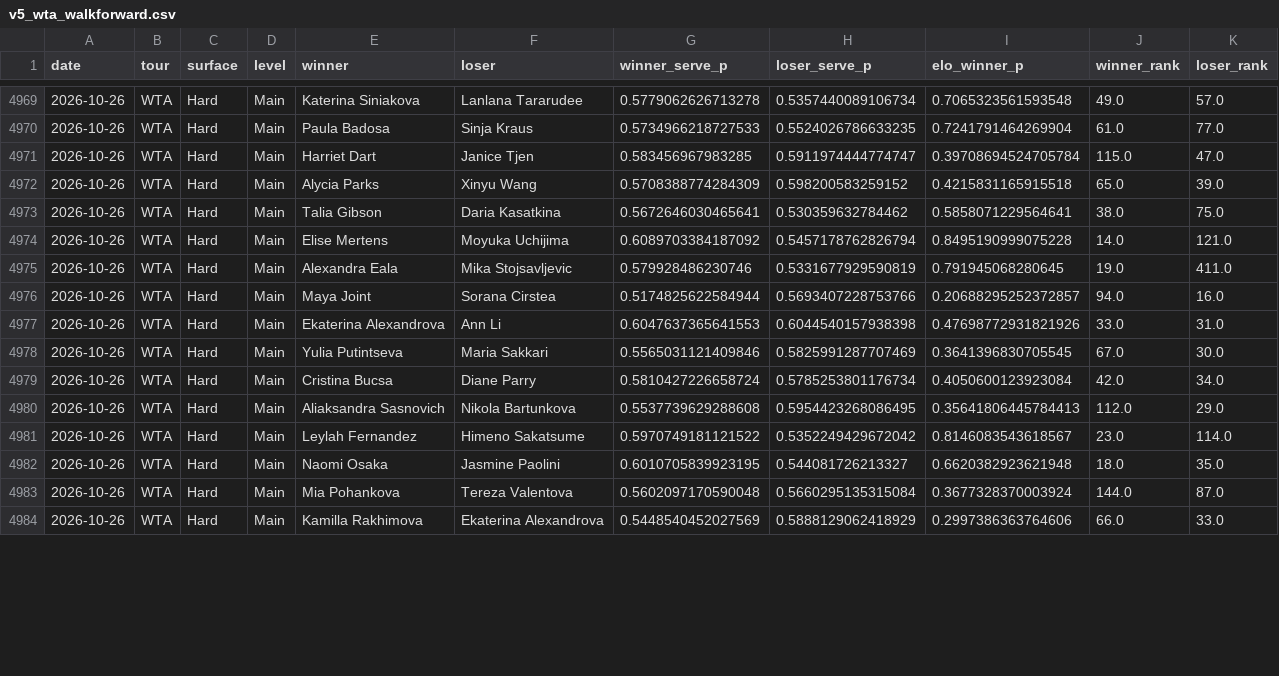
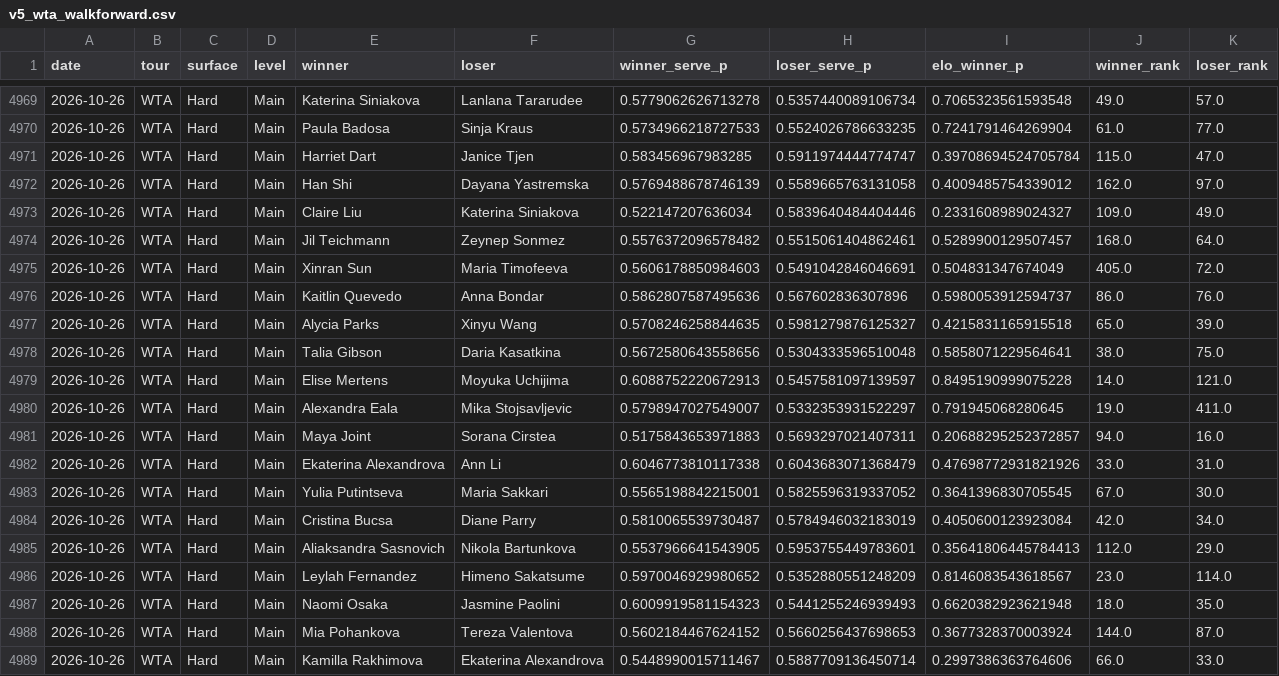
Before and after one commit to emarti13/Tennis_Quant_Lab_V5, a CSV file: v5_wta_walkforward.csv, drawn as a sheet; only a part is shown, gaps mark what is left out; the diff covers the shown part only.

```diff
--- a/v5_wta_walkforward.csv
+++ b/v5_wta_walkforward.csv
@@ -4971,14 +4971,19 @@ date,tour,surface,level,winner,loser,winner_serve_p,loser_serve_p,elo_winner_p,w
 2026-10-26,WTA,Hard,Main,Harriet Dart,Janice Tjen,0.583456967983285,0.5911974444774747,0.39708694524705784,115.0,47.0
-2026-10-26,WTA,Hard,Main,Alycia Parks,Xinyu Wang,0.5708388774284309,0.598200583259152,0.4215831165915518,65.0,39.0
-2026-10-26,WTA,Hard,Main,Talia Gibson,Daria Kasatkina,0.5672646030465641,0.530359632784462,0.5858071229564641,38.0,75.0
-2026-10-26,WTA,Hard,Main,Elise Mertens,Moyuka Uchijima,0.6089703384187092,0.5457178762826794,0.8495190999075228,14.0,121.0
-2026-10-26,WTA,Hard,Main,Alexandra Eala,Mika Stojsavljevic,0.579928486230746,0.5331677929590819,0.791945068280645,19.0,411.0
-2026-10-26,WTA,Hard,Main,Maya Joint,Sorana Cirstea,0.5174825622584944,0.5693407228753766,0.20688295252372857,94.0,16.0
-2026-10-26,WTA,Hard,Main,Ekaterina Alexandrova,Ann Li,0.6047637365641553,0.6044540157938398,0.47698772931821926,33.0,31.0
-2026-10-26,WTA,Hard,Main,Yulia Putintseva,Maria Sakkari,0.5565031121409846,0.5825991287707469,0.3641396830705545,67.0,30.0
-2026-10-26,WTA,Hard,Main,Cristina Bucsa,Diane Parry,0.5810427226658724,0.5785253801176734,0.4050600123923084,42.0,34.0
-2026-10-26,WTA,Hard,Main,Aliaksandra Sasnovich,Nikola Bartunkova,0.5537739629288608,0.5954423268086495,0.35641806445784413,112.0,29.0
-2026-10-26,WTA,Hard,Main,Leylah Fernandez,Himeno Sakatsume,0.5970749181121522,0.5352249429672042,0.8146083543618567,23.0,114.0
-2026-10-26,WTA,Hard,Main,Naomi Osaka,Jasmine Paolini,0.6010705839923195,0.544081726213327,0.6620382923621948,18.0,35.0
-2026-10-26,WTA,Hard,Main,Mia Pohankova,Tereza Valentova,0.5602097170590048,0.5660295135315084,0.3677328370003924,144.0,87.0
-2026-10-26,WTA,Hard,Main,Kamilla Rakhimova,Ekaterina Alexandrova,0.5448540452027569,0.5888129062418929,0.2997386363764606,66.0,33.0
+2026-10-26,WTA,Hard,Main,Han Shi,Dayana Yastremska,0.5769488678746139,0.5589665763131058,0.4009485754339012,162.0,97.0
+2026-10-26,WTA,Hard,Main,Claire Liu,Katerina Siniakova,0.522147207636034,0.5839640484404446,0.2331608989024327,109.0,49.0
+2026-10-26,WTA,Hard,Main,Jil Teichmann,Zeynep Sonmez,0.5576372096578482,0.5515061404862461,0.5289900129507457,168.0,64.0
+2026-10-26,WTA,Hard,Main,Xinran Sun,Maria Timofeeva,0.5606178850984603,0.5491042846046691,0.504831347674049,405.0,72.0
+2026-10-26,WTA,Hard,Main,Kaitlin Quevedo,Anna Bondar,0.5862807587495636,0.567602836307896,0.5980053912594737,86.0,76.0
+2026-10-26,WTA,Hard,Main,Alycia Parks,Xinyu Wang,0.5708246258844635,0.5981279876125327,0.4215831165915518,65.0,39.0
+2026-10-26,WTA,Hard,Main,Talia Gibson,Daria Kasatkina,0.5672580643558656,0.5304333596510048,0.5858071229564641,38.0,75.0
+2026-10-26,WTA,Hard,Main,Elise Mertens,Moyuka Uchijima,0.6088752220672913,0.5457581097139597,0.8495190999075228,14.0,121.0
+2026-10-26,WTA,Hard,Main,Alexandra Eala,Mika Stojsavljevic,0.5798947027549007,0.5332353931522297,0.791945068280645,19.0,411.0
+2026-10-26,WTA,Hard,Main,Maya Joint,Sorana Cirstea,0.5175843653971883,0.5693297021407311,0.20688295252372857,94.0,16.0
+2026-10-26,WTA,Hard,Main,Ekaterina Alexandrova,Ann Li,0.6046773810117338,0.6043683071368479,0.47698772931821926,33.0,31.0
+2026-10-26,WTA,Hard,Main,Yulia Putintseva,Maria Sakkari,0.5565198842215001,0.5825596319337052,0.3641396830705545,67.0,30.0
+2026-10-26,WTA,Hard,Main,Cristina Bucsa,Diane Parry,0.5810065539730487,0.5784946032183019,0.4050600123923084,42.0,34.0
+2026-10-26,WTA,Hard,Main,Aliaksandra Sasnovich,Nikola Bartunkova,0.5537966641543905,0.5953755449783601,0.35641806445784413,112.0,29.0
+2026-10-26,WTA,Hard,Main,Leylah Fernandez,Himeno Sakatsume,0.5970046929980652,0.5352880551248209,0.8146083543618567,23.0,114.0
+2026-10-26,WTA,Hard,Main,Naomi Osaka,Jasmine Paolini,0.6009919581154323,0.5441255246939493,0.6620382923621948,18.0,35.0
+2026-10-26,WTA,Hard,Main,Mia Pohankova,Tereza Valentova,0.5602184467624152,0.5660256437698653,0.3677328370003924,144.0,87.0
+2026-10-26,WTA,Hard,Main,Kamilla Rakhimova,Ekaterina Alexandrova,0.5448990015711467,0.5887709136450714,0.2997386363764606,66.0,33.0
```
Also changed, not shown: 4 added rows and 6 edited cells elsewhere in this file, context_registry/master_schedule/crosswalk_oddspapi.csv, context_registry/master_schedule/reconciliation/2026/confirmation.csv, 17 other files.
